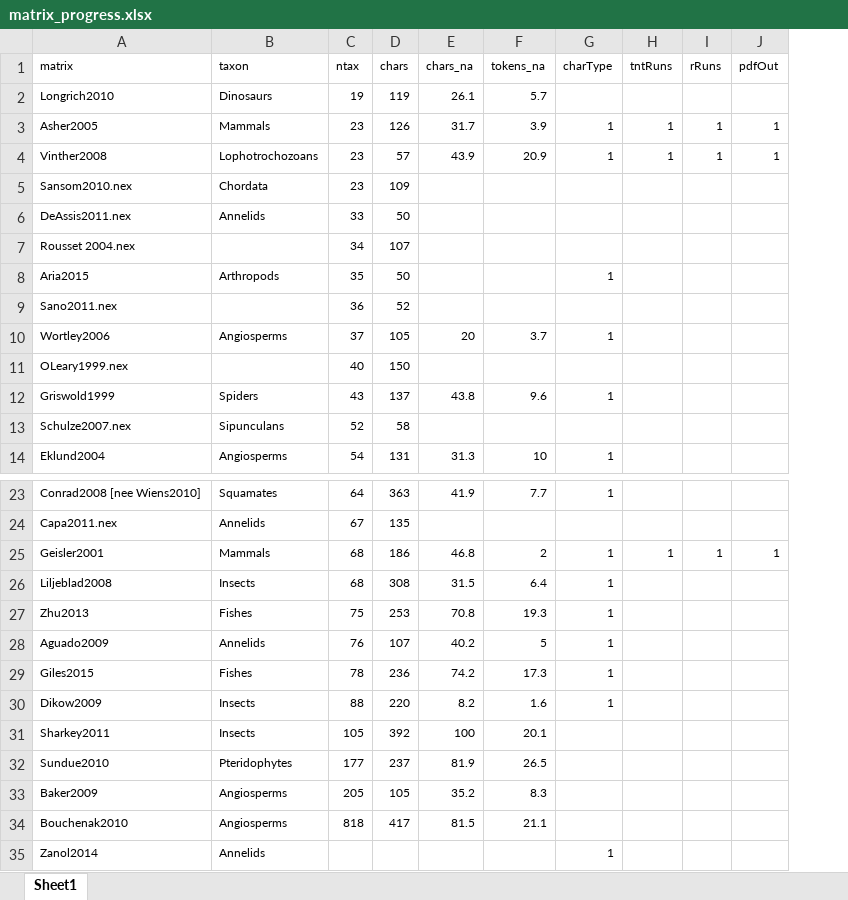
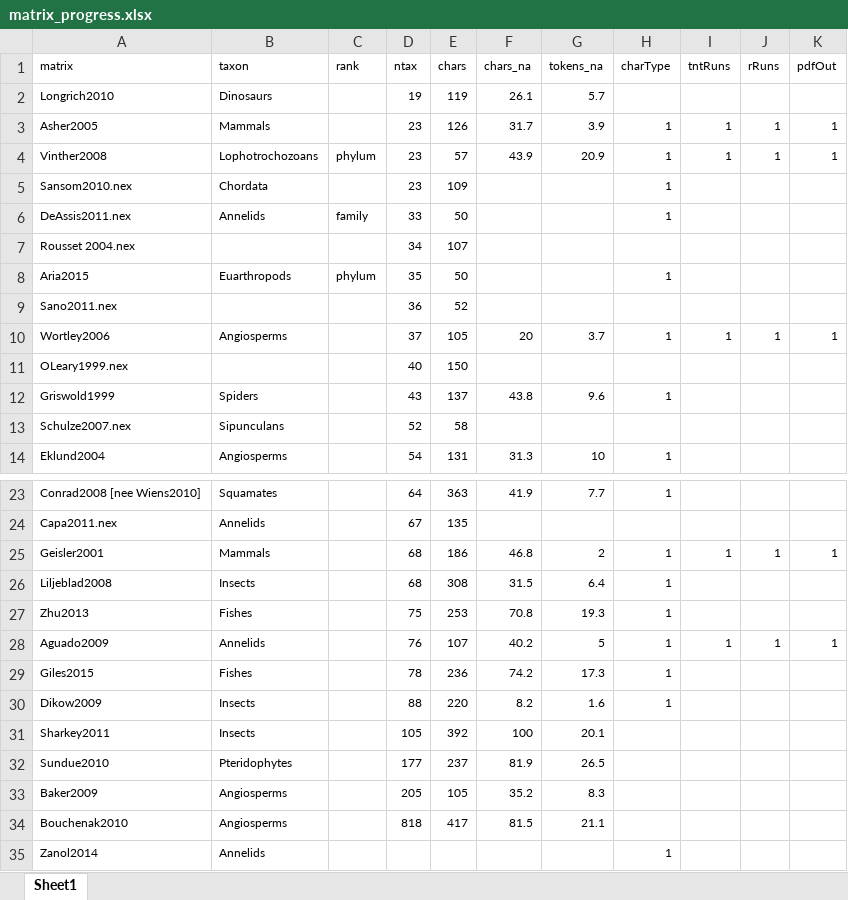
Before and after one commit to ms609/ExploreInapplicable, an Excel workbook: matrix_progress.xlsx, sheet Sheet1, drawn as a sheet; only a part is shown, gaps mark what is left out; values as stored, in another font and other column widths than the file's, no borders; conditional formats not drawn; addresses are those after the commit; the diff names each change by its address in the sheet, - before the commit and + after, or states it on an @@ line.

```diff
--- a/matrix_progress.xlsx (sheet Sheet1)
+++ b/matrix_progress.xlsx (sheet Sheet1)
+column C (rank), rows 4-8: phylum |  | family |  | phylum
-H5:H6 (charType): (empty)
+H5:H6 (charType): 1
-B8 (taxon): Arthropods
+B8 (taxon): Euarthropods
-I10 (tntRuns): (empty)
+I10 (tntRuns): 1
-J10 (rRuns): (empty)
+J10 (rRuns): 1
-K10 (pdfOut): (empty)
+K10 (pdfOut): 1
-I28 (tntRuns): (empty)
+I28 (tntRuns): 1
-J28 (rRuns): (empty)
+J28 (rRuns): 1
-K28 (pdfOut): (empty)
+K28 (pdfOut): 1
```
Also changed, not shown: 1 other file.
